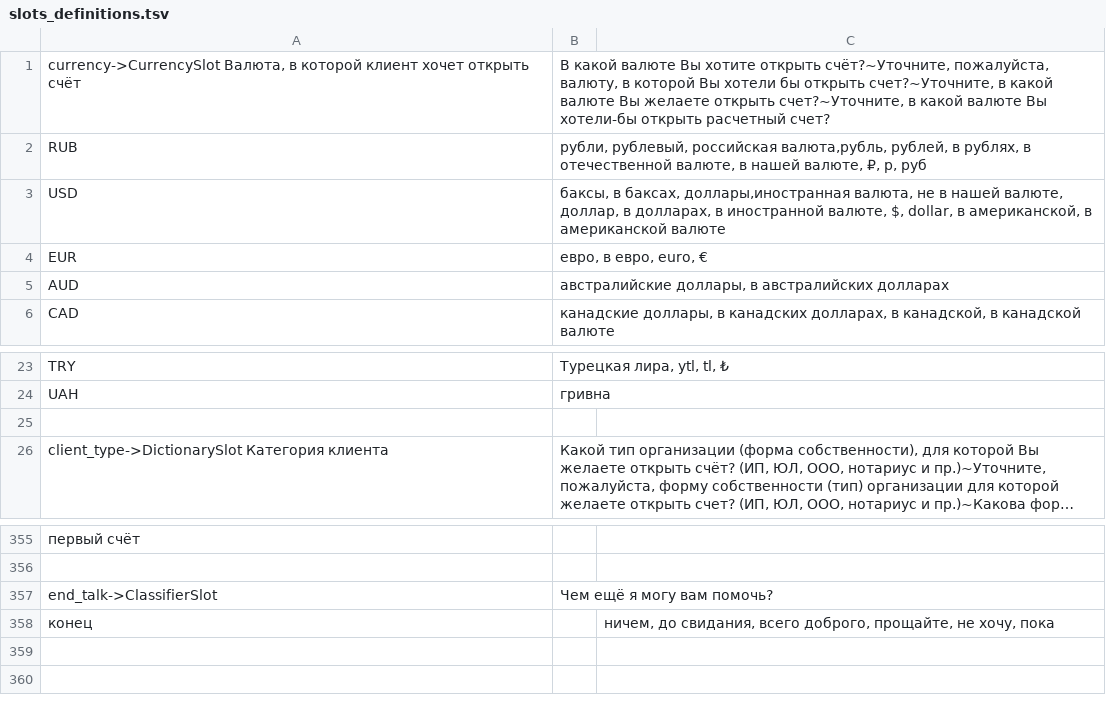
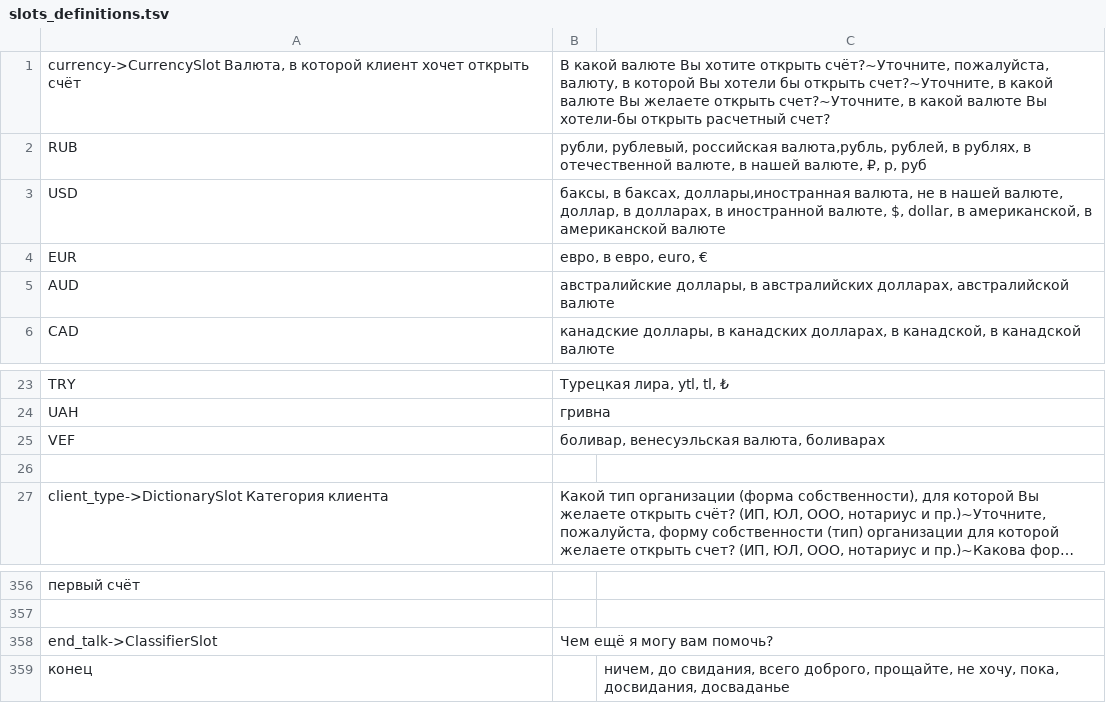
Before and after one commit to deeppavlov/sberdemo, a TSV file: slots_definitions.tsv, drawn as a sheet; only a part is shown, gaps mark what is left out; long unchanged cells end in …; addresses are those after the commit; the diff names each change by its address in the sheet, - before the commit and + after, or states it on an @@ line.

Commit message:
feat: spellchecker off, more data, fix CurrencyDictionary

```diff
--- a/slots_definitions.tsv
+++ b/slots_definitions.tsv
-B5: …в австралийских долларах
+B5: …в австралийских долларах, австралийской валюте
+row 25: VEF | боливар, венесуэльская валюта, боливарах
-C359: …не хочу, пока
+C359: …не хочу, пока, досвидания, досваданье
```
Also changed, not shown: 3 other files.
